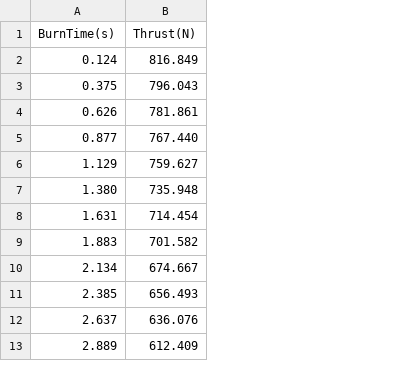
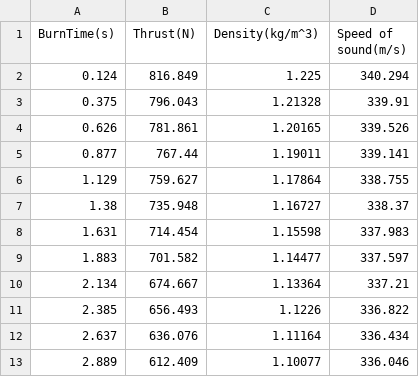
Before and after one commit to assangex/astrid, a CSV file: data/Hypertek_L550.csv, drawn as a sheet; only a part is shown; the diff covers the shown part only; the diff names each change by its address in the sheet, - before the commit and + after, or states it on an @@ line.

Commit message:
Update data.csv

```diff
--- a/data/Hypertek_L550.csv
+++ b/data/Hypertek_L550.csv
+column C (Density(kg/m^3)), rows 2-13: 1.225 | 1.21328 | 1.20165 | 1.19011 | 1.17864 | 1.16727 | 1.15598 | 1.14477 | 1.13364 | 1.1226 | 1.11164 | 1.10077
+column D (Speed of sound(m/s)), rows 2-13: 340.294 | 339.91 | 339.526 | 339.141 | 338.755 | 338.37 | 337.983 | 337.597 | 337.21 | 336.822 | 336.434 | 336.046
-B5 (Thrust(N)): 767.440
+B5 (Thrust(N)): 767.44
-A7 (BurnTime(s)): 1.380
+A7 (BurnTime(s)): 1.38
```
Also changed, not shown: 55 added rows and 6 edited cells elsewhere in this file.
